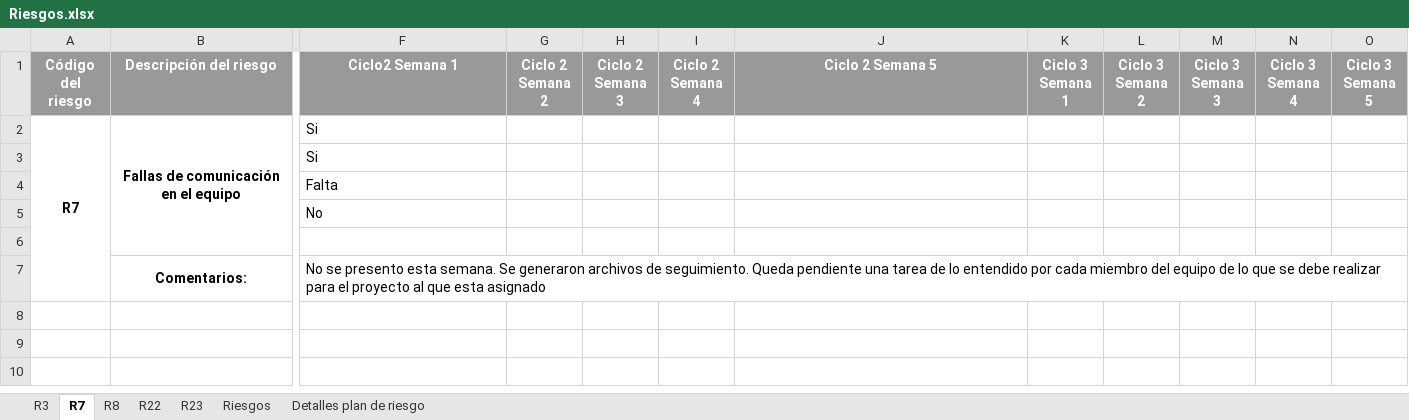
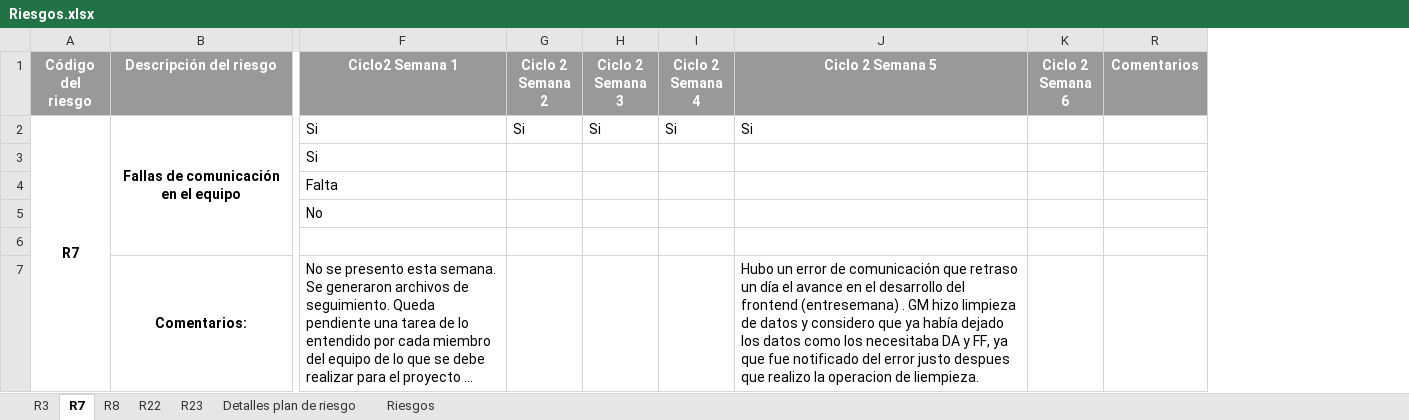
Before and after one commit to ECOS2014/PlaneacionProyecto3, an Excel workbook: Seguimiento/Riesgos.xlsx, sheet R7, drawn as a sheet; only a part is shown, gaps mark what is left out; long unchanged cells end in …; values as stored, in another font and other column widths than the file's, no borders; conditional formats not drawn; removed rows and columns are numbered as before the commit, all else as after; the diff names each change by its address in the sheet, - before the commit and + after, or states it on an @@ line.

Commit message:
Actualizacion del archivo de riesgos

```diff
--- a/Seguimiento/Riesgos.xlsx (sheet R7)
+++ b/Seguimiento/Riesgos.xlsx (sheet R7)
@@ sheet tab order changed: R3 | R7 | R8 | R22 | R23 | Detalles plan de riesgo | Riesgos @@
-column K (Ciclo 3 Semana 1), empty
@@ column L (Ciclo 3 Semana 2) hidden, empty @@
@@ column M (Ciclo 3 Semana 3) hidden, empty @@
@@ column N (Ciclo 3 Semana 4) hidden, empty @@
@@ column O (Ciclo 3 Semana 5) hidden, empty @@
+column K (Ciclo 2 Semana 6), empty
+column R (Comentarios), empty
-G2 (Ciclo 2 Semana 2): (empty)
+G2 (Ciclo 2 Semana 2): Si
-H2 (Ciclo 2 Semana 3): (empty)
+H2 (Ciclo 2 Semana 3): Si
-I2 (Ciclo 2 Semana 4): (empty)
+I2 (Ciclo 2 Semana 4): Si
-J2 (Ciclo 2 Semana 5): (empty)
+J2 (Ciclo 2 Semana 5): Si
-J7 (Ciclo 2 Semana 5): (empty)
+J7 (Ciclo 2 Semana 5): Hubo un error de comunicación que retraso un día el avance en el desarrollo del frontend (entresemana) . GM hizo limpieza de datos y considero que ya había dejado los datos como los necesitaba DA y FF, ya que fue notificado del error justo despues que realizo la operacion de liempieza.
```
Also changed, not shown: sheet R3, sheet R22, sheet R8, sheet R23, hidden cells, Seguimiento/Soporte-riesgos/SeguimientoActualizaciónTiemposGithub.xlsx, 10 other files.
